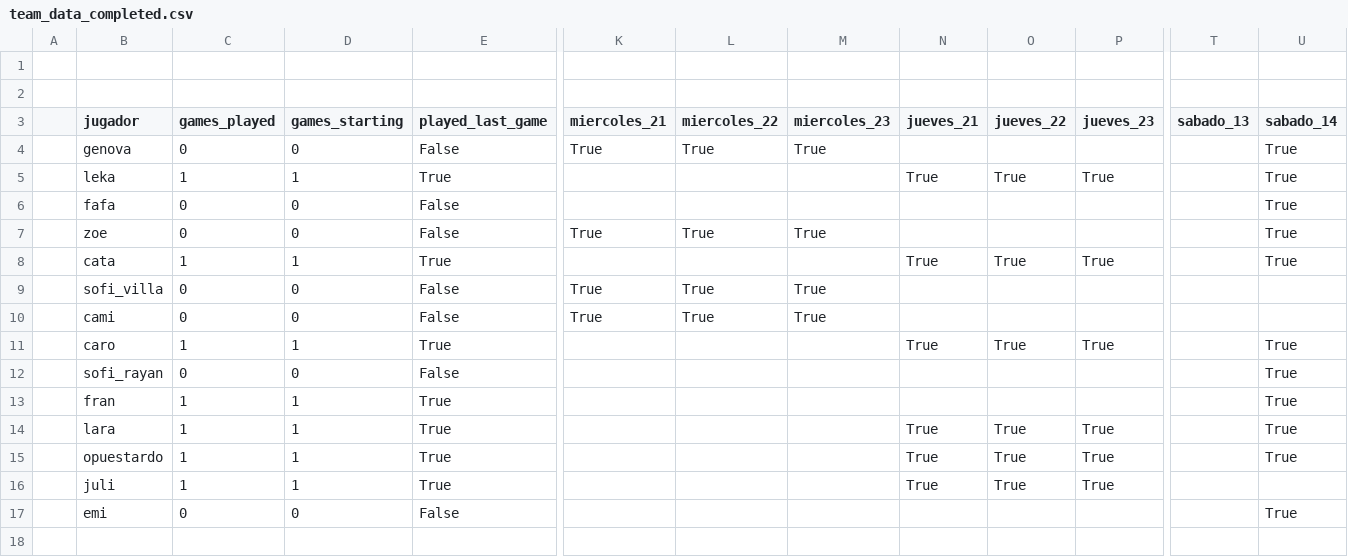
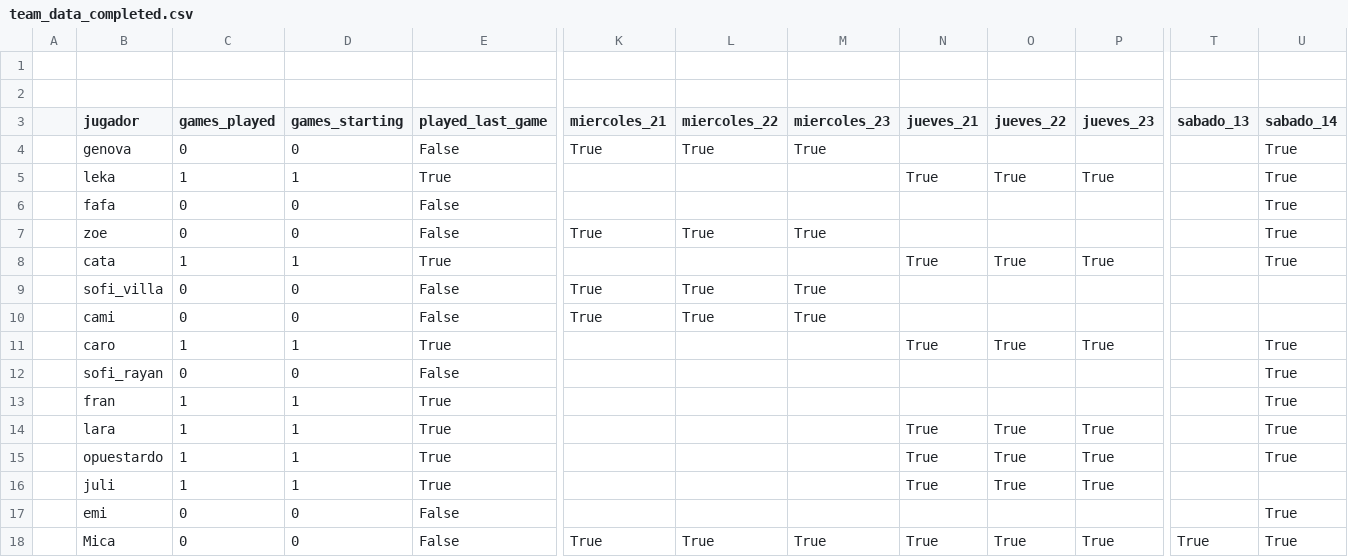
Before and after one commit to julianBogado1/migajeros-tiva-2026, a CSV file: public/team_data_completed.csv, drawn as a sheet; only a part is shown, gaps mark what is left out; rows hold the shown columns only; the diff names each change by its address in the sheet, - before the commit and + after, or states it on an @@ line.

Commit message:
new player: Mica

```diff
--- a/public/team_data_completed.csv
+++ b/public/team_data_completed.csv
+row 18:  | Mica | 0 | 0 | False | True | True | True | True | True | True | True | True
```
